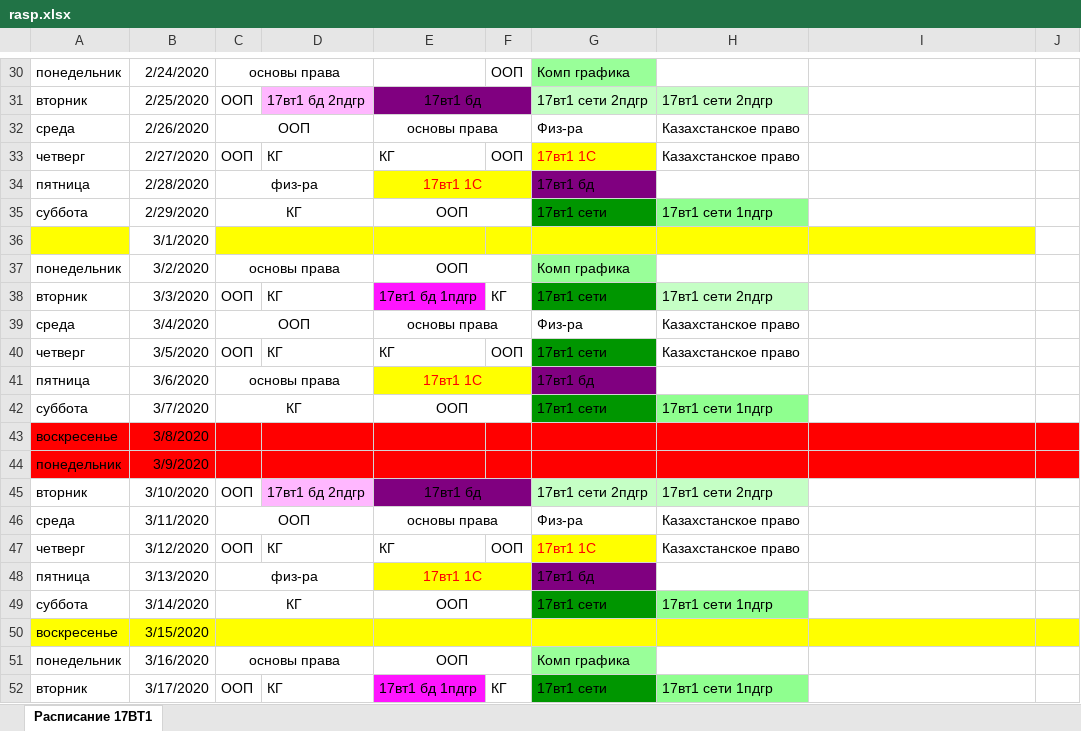
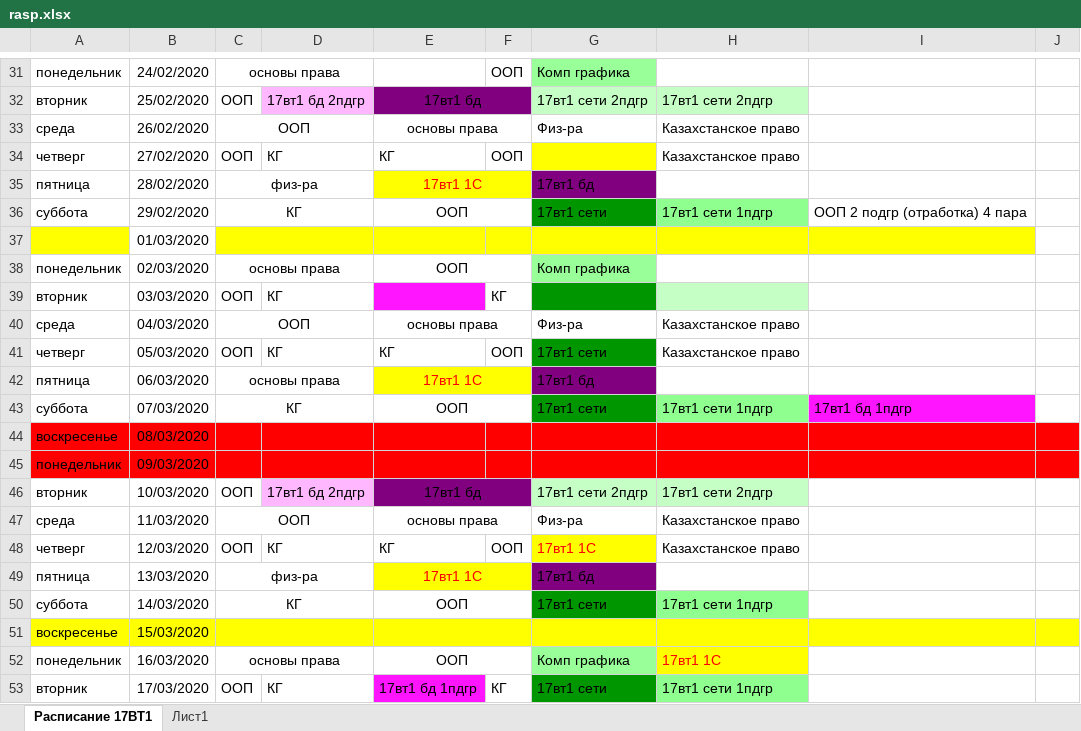
Before and after one commit to fenK-Verst/fenkBot, an Excel workbook: rasp.xlsx, sheet Расписание 17ВТ1, drawn as a sheet; only a part is shown, gaps mark what is left out; values as stored, in another font and other column widths than the file's, no borders; addresses are those after the commit; the diff covers the shown part only; the diff names each change by its address in the sheet, - before the commit and + after, or states it on an @@ line.

```diff
--- a/rasp.xlsx (sheet Расписание 17ВТ1)
+++ b/rasp.xlsx (sheet Расписание 17ВТ1)
+sheet tab: Лист1
-B31: 2/24/2020
+B31: 24/02/2020
-B32: 2/25/2020
+B32: 25/02/2020
-B33: 2/26/2020
+B33: 26/02/2020
-B34: 2/27/2020
+B34: 27/02/2020
-G34: 17вт1 1С
+G34: (empty)
-B35: 2/28/2020
+B35: 28/02/2020
-B36: 2/29/2020
+B36: 29/02/2020
-I36: (empty)
+I36: ООП 2 подгр (отработка) 4 пара
-B37: 3/1/2020
+B37: 01/03/2020
-B38: 3/2/2020
+B38: 02/03/2020
-B39: 3/3/2020
+B39: 03/03/2020
-E39: 17вт1 бд 1пдгр
+E39: (empty)
-G39: 17вт1 сети
+G39: (empty)
-H39: 17вт1 сети 2пдгр
+H39: (empty)
-B40: 3/4/2020
+B40: 04/03/2020
-B41: 3/5/2020
+B41: 05/03/2020
-B42: 3/6/2020
+B42: 06/03/2020
-B43: 3/7/2020
+B43: 07/03/2020
-I43: (empty)
+I43: 17вт1 бд 1пдгр
-I43 fill: none
+I43 fill: #FF15FF
-B44: 3/8/2020
+B44: 08/03/2020
-B45: 3/9/2020
+B45: 09/03/2020
-B46: 3/10/2020
+B46: 10/03/2020
-B47: 3/11/2020
+B47: 11/03/2020
-B48: 3/12/2020
+B48: 12/03/2020
-B49: 3/13/2020
+B49: 13/03/2020
-B50: 3/14/2020
+B50: 14/03/2020
-B51: 3/15/2020
+B51: 15/03/2020
-B52: 3/16/2020
+B52: 16/03/2020
-H52: (empty)
+H52: 17вт1 1С
-H52 fill: none
+H52 fill: #FFFF00
-B53: 3/17/2020
+B53: 17/03/2020
```
Also changed, not shown: 1 added row, 58 edited cells and cell formats elsewhere in this sheet, 3 other files.
